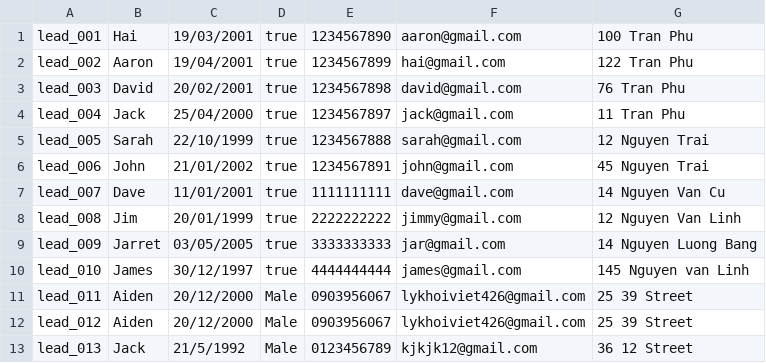
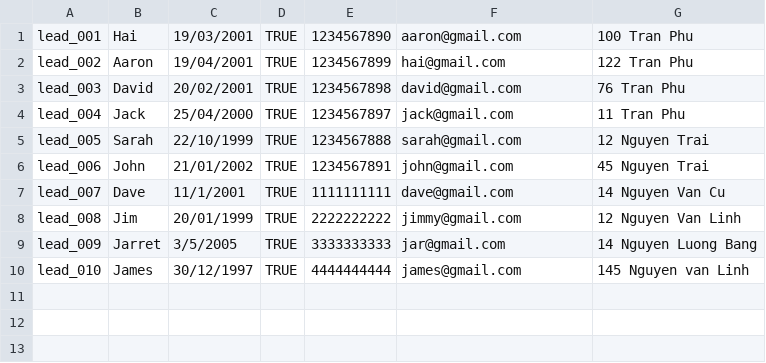
Before and after one commit to Aiden181/Assignment, a CSV file: leads.csv, drawn as a sheet.

```diff
--- a/leads.csv
+++ b/leads.csv
@@ -1,13 +1,10 @@
-lead_001,Hai,19/03/2001,true,1234567890,aaron@gmail.com,100 Tran Phu
-lead_002,Aaron,19/04/2001,true,1234567899,hai@gmail.com,122 Tran Phu
-lead_003,David,20/02/2001,true,1234567898,david@gmail.com,76 Tran Phu
-lead_004,Jack,25/04/2000,true,1234567897,jack@gmail.com,11 Tran Phu
-lead_005,Sarah,22/10/1999,true,1234567888,sarah@gmail.com,12 Nguyen Trai
-lead_006,John,21/01/2002,true,1234567891,john@gmail.com,45 Nguyen Trai
-lead_007,Dave,11/01/2001,true,1111111111,dave@gmail.com,14 Nguyen Van Cu
-lead_008,Jim,20/01/1999,true,2222222222,jimmy@gmail.com,12 Nguyen Van Linh
-lead_009,Jarret,03/05/2005,true,3333333333,jar@gmail.com,14 Nguyen Luong Bang
-lead_010,James,30/12/1997,true,4444444444,james@gmail.com,145 Nguyen van Linh
-lead_011,Aiden,20/12/2000,Male,0903956067,lykhoiviet426@gmail.com,25 39 Street
-lead_012,Aiden,20/12/2000,Male,0903956067,lykhoiviet426@gmail.com,25 39 Street
-lead_013,Jack,21/5/1992,Male,0123456789,kjkjk12@gmail.com,36 12 Street
+lead_001,Hai,19/03/2001,TRUE,1234567890,aaron@gmail.com,100 Tran Phu
+lead_002,Aaron,19/04/2001,TRUE,1234567899,hai@gmail.com,122 Tran Phu
+lead_003,David,20/02/2001,TRUE,1234567898,david@gmail.com,76 Tran Phu
+lead_004,Jack,25/04/2000,TRUE,1234567897,jack@gmail.com,11 Tran Phu
+lead_005,Sarah,22/10/1999,TRUE,1234567888,sarah@gmail.com,12 Nguyen Trai
+lead_006,John,21/01/2002,TRUE,1234567891,john@gmail.com,45 Nguyen Trai
+lead_007,Dave,11/1/2001,TRUE,1111111111,dave@gmail.com,14 Nguyen Van Cu
+lead_008,Jim,20/01/1999,TRUE,2222222222,jimmy@gmail.com,12 Nguyen Van Linh
+lead_009,Jarret,3/5/2005,TRUE,3333333333,jar@gmail.com,14 Nguyen Luong Bang
+lead_010,James,30/12/1997,TRUE,4444444444,james@gmail.com,145 Nguyen van Linh
```
Also changed, not shown: 2 other files.
